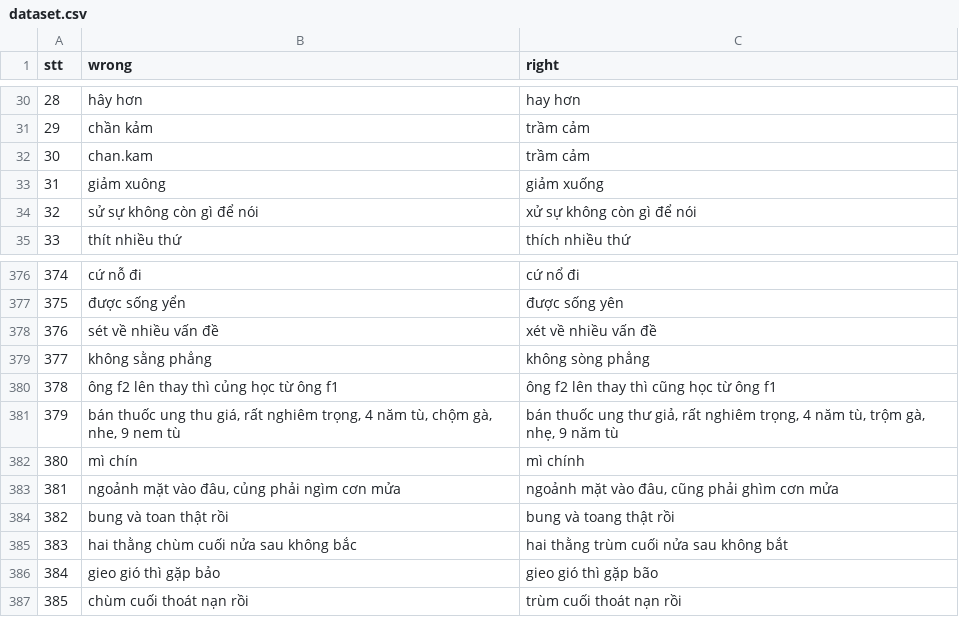
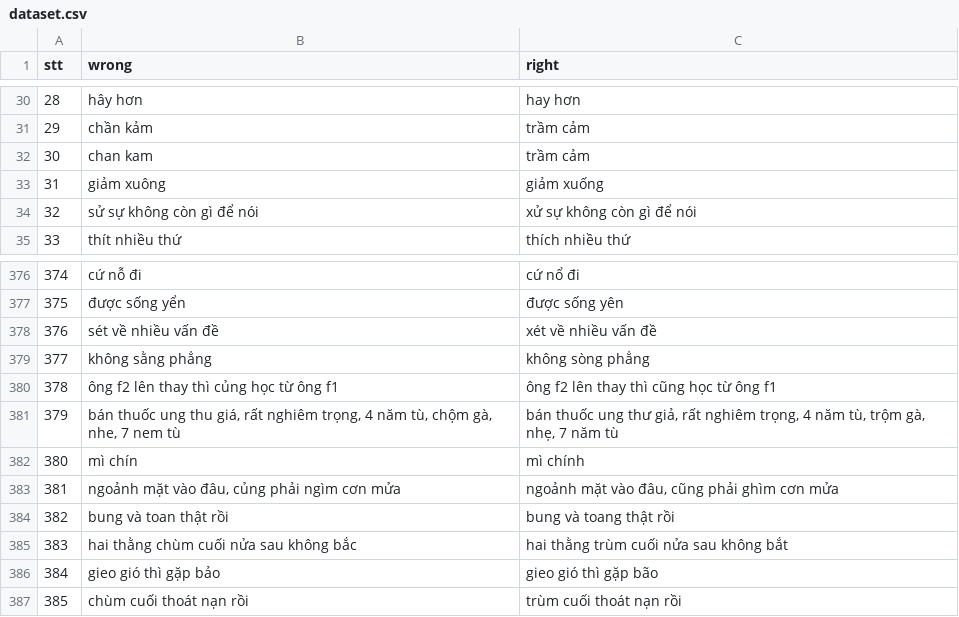
Before and after one commit to WhySchools/VMDS-vietnamese-misspell-dataset-from-Social-media, a CSV file: Dataset/dataset.csv, drawn as a sheet; only a part is shown, gaps mark what is left out.

Commit message:
Update

```diff
--- a/Dataset/dataset.csv
+++ b/Dataset/dataset.csv
@@ -31,3 +31,3 @@ stt,wrong,right
 29,chần kảm,trầm cảm
-30,chan.kam,trầm cảm
+30,chan kam,trầm cảm
 31,giảm xuông,giảm xuống
@@ -380,3 +380,3 @@ stt,wrong,right
 378,ông f2 lên thay thì củng học từ ông f1,ông f2 lên thay thì cũng học từ ông f1
-379,"bán thuốc ung thu giá, rất nghiêm trọng, 4 năm tù, chộm gà, nhe, 9 nem tù","bán thuốc ung thư giả, rất nghiêm trọng, 4 năm tù, trộm gà, nhẹ, 9 năm tù"
+379,"bán thuốc ung thu giá, rất nghiêm trọng, 4 năm tù, chộm gà, nhe, 7 nem tù","bán thuốc ung thư giả, rất nghiêm trọng, 4 năm tù, trộm gà, nhẹ, 7 năm tù"
 380,mì chín,mì chính
```
